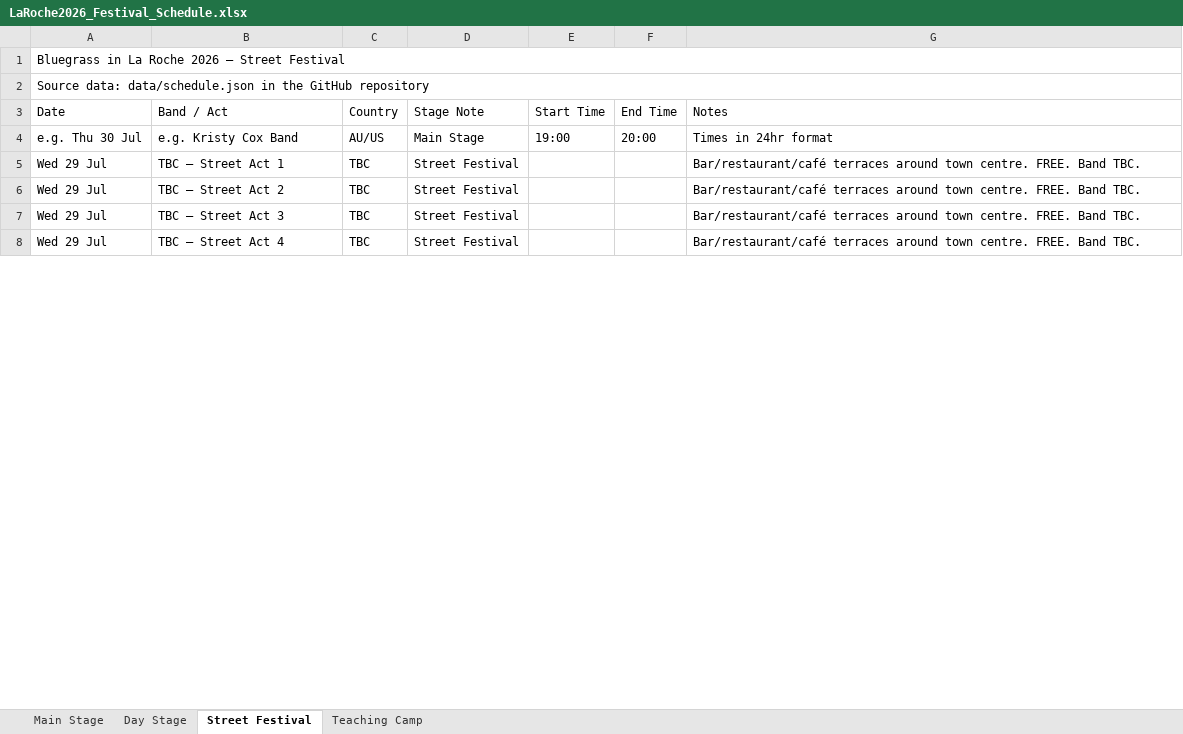
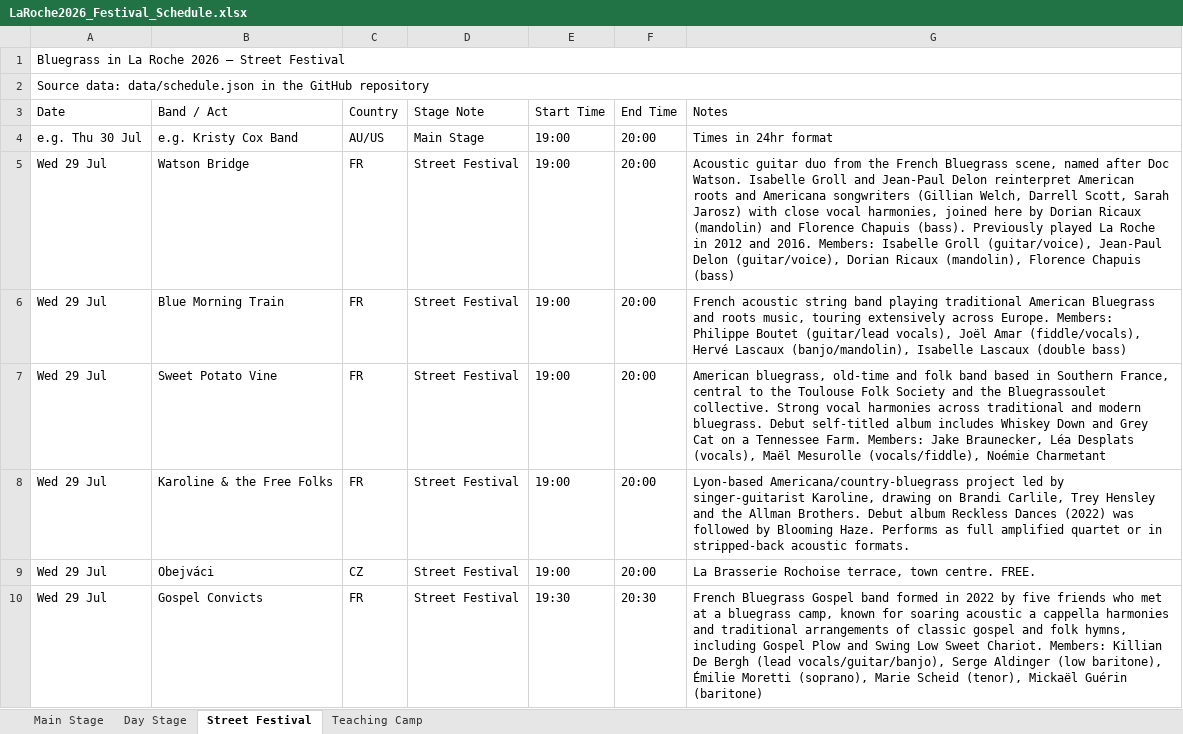
Before and after one commit to kengray/laroche-bluegrass-2026, an Excel workbook: LaRoche2026_Festival_Schedule.xlsx, sheet Street Festival, drawn as a sheet; only a part is shown; values as stored, in another font and other column widths than the file's, no cell formats; addresses are those after the commit; the diff covers the shown part only; the diff names each change by its address in the sheet, - before the commit and + after, or states it on an @@ line.

Commit message:
adding the Street Festival

```diff
--- a/LaRoche2026_Festival_Schedule.xlsx (sheet Street Festival)
+++ b/LaRoche2026_Festival_Schedule.xlsx (sheet Street Festival)
-B5 (Band / Act): TBC — Street Act 1
+B5 (Band / Act): Watson Bridge
-C5 (Country): TBC
+C5 (Country): FR
-E5 (Start Time): (empty)
+E5 (Start Time): 19:00
-F5 (End Time): (empty)
+F5 (End Time): 20:00
-G5 (Notes): Bar/restaurant/café terraces around town centre. FREE. Band TBC.
+G5 (Notes): Acoustic guitar duo from the French Bluegrass scene, named after Doc Watson. Isabelle Groll and Jean-Paul Delon reinterpret American roots and Americana songwriters (Gillian Welch, Darrell Scott, Sarah Jarosz) with close vocal harmonies, joined here by Dorian Ricaux (mandolin) and Florence Chapuis (bass). Previously played La Roche in 2012 and 2016. Members: Isabelle Groll (guitar/voice), Jean-Paul Delon (guitar/voice), Dorian Ricaux (mandolin), Florence Chapuis (bass)
+row 6: Wed 29 Jul | Blue Morning Train | FR | Street Festival | 19:00 | 20:00 | French acoustic string band playing traditional American Bluegrass and roots music, touring extensively across Europe. Members: Philippe Boutet (guitar/lead vocals), Joël Amar (fiddle/vocals), Hervé Lascaux (banjo/mandolin), Isabelle Lascaux (double bass)
-B7 (Band / Act): TBC — Street Act 2
+B7 (Band / Act): Sweet Potato Vine
-C7:C8 (Country): TBC
+C7:C8 (Country): FR
-E7:E9 (Start Time): (empty)
+E7:E9 (Start Time): 19:00
-F7:F9 (End Time): (empty)
+F7:F9 (End Time): 20:00
-G7 (Notes): Bar/restaurant/café terraces around town centre. FREE. Band TBC.
+G7 (Notes): American bluegrass, old-time and folk band based in Southern France, central to the Toulouse Folk Society and the Bluegrassoulet collective. Strong vocal harmonies across traditional and modern bluegrass. Debut self-titled album includes Whiskey Down and Grey Cat on a Tennessee Farm. Members: Jake Braunecker, Léa Desplats (vocals), Maël Mesurolle (vocals/fiddle), Noémie Charmetant
-B8 (Band / Act): TBC — Street Act 3
+B8 (Band / Act): Karoline & the Free Folks
-G8 (Notes): Bar/restaurant/café terraces around town centre. FREE. Band TBC.
+G8 (Notes): Lyon-based Americana/country-bluegrass project led by singer-guitarist Karoline, drawing on Brandi Carlile, Trey Hensley and the Allman Brothers. Debut album Reckless Dances (2022) was followed by Blooming Haze. Performs as full amplified quartet or in stripped-back acoustic formats.
-B9 (Band / Act): TBC — Street Act 4
+B9 (Band / Act): Obejváci
-C9 (Country): TBC
+C9 (Country): CZ
-G9 (Notes): Bar/restaurant/café terraces around town centre. FREE. Band TBC.
+G9 (Notes): La Brasserie Rochoise terrace, town centre. FREE.
+row 10: Wed 29 Jul | Gospel Convicts | FR | Street Festival | 19:30 | 20:30 | French Bluegrass Gospel band formed in 2022 by five friends who met at a bluegrass camp, known for soaring acoustic a cappella harmonies and traditional arrangements of classic gospel and folk hymns, including Gospel Plow and Swing Low Sweet Chariot. Members: Killian De Bergh (lead vocals/guitar/banjo), Serge Aldinger (low baritone), Émilie Moretti (soprano), Marie Scheid (tenor), Mickaël Guérin (baritone)
```
Also changed, not shown: 5 added rows, 2 removed rows and 45 edited cells elsewhere in this sheet, cell formats, 11 other files.
